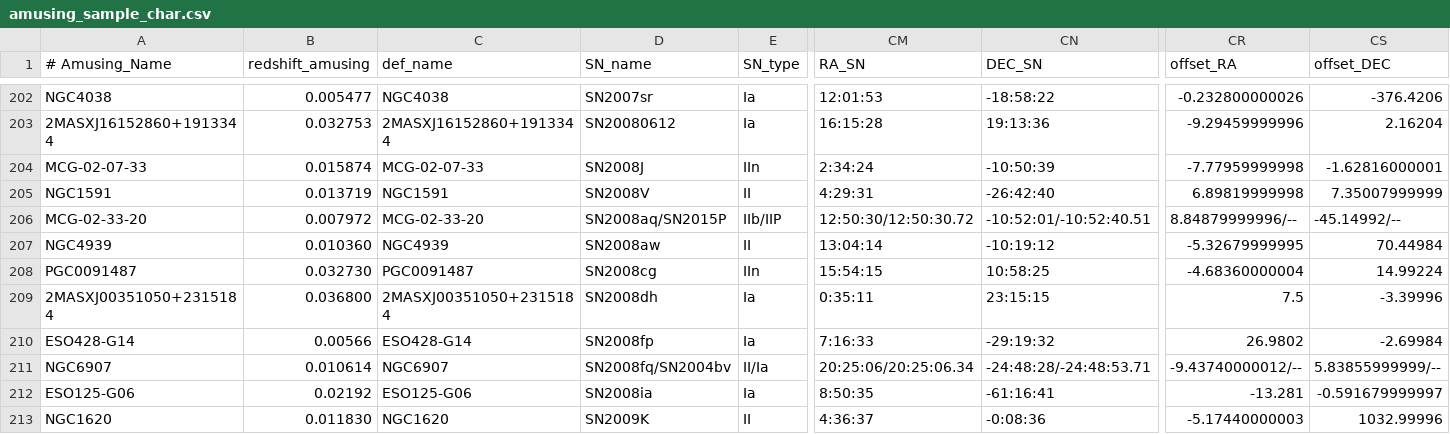
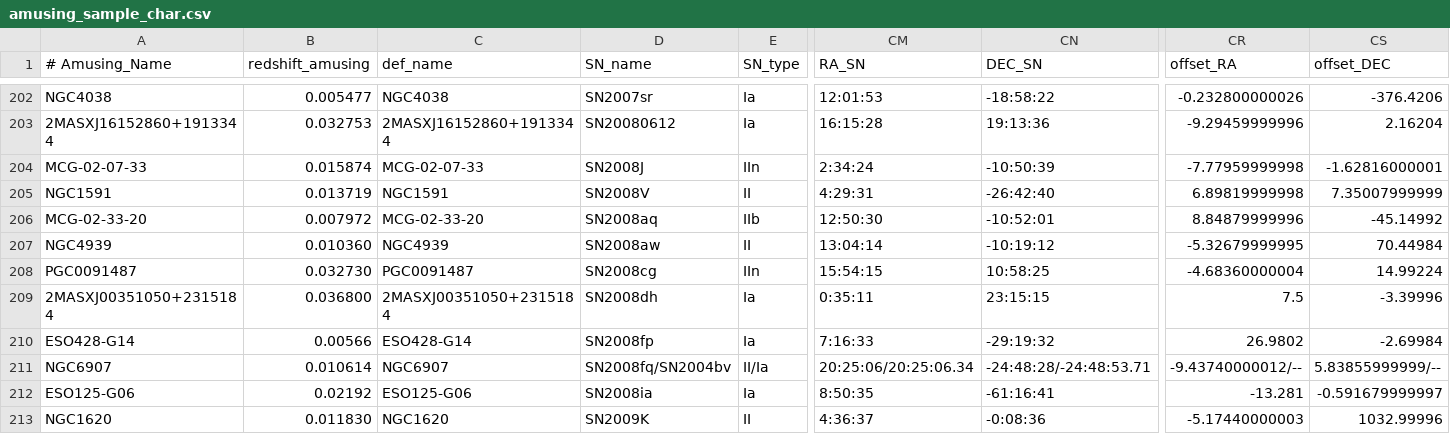
Before and after one commit to amusing-muse/Characterization, a CSV file: Sample_char/amusing_sample_char.csv, drawn as a sheet; only a part is shown, gaps mark what is left out; the diff names each change by its address in the sheet, - before the commit and + after, or states it on an @@ line.

Commit message:
Update amusing_sample_char.csv

```diff
--- a/Sample_char/amusing_sample_char.csv
+++ b/Sample_char/amusing_sample_char.csv
-D206 (SN_name): SN2008aq/SN2015P
+D206 (SN_name): SN2008aq
-E206 (SN_type): IIb/IIP
+E206 (SN_type): IIb
-CM206 (RA_SN): 12:50:30/12:50:30.72
+CM206 (RA_SN): 12:50:30
-CN206 (DEC_SN): -10:52:01/-10:52:40.51
+CN206 (DEC_SN): -10:52:01
-CR206 (offset_RA): 8.84879999996/--
+CR206 (offset_RA): 8.84879999996
-CS206 (offset_DEC): -45.14992/--
+CS206 (offset_DEC): -45.14992
```
